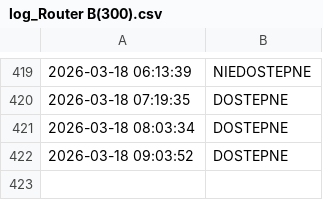
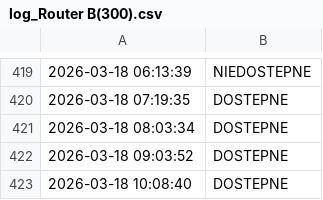
Before and after one commit to NorbertFiglewicz/monitor-ogloszenia, a CSV file: log_Router B(300).csv, drawn as a sheet; only a part is shown, gaps mark what is left out.

```diff
--- a/log_Router B(300).csv
+++ b/log_Router B(300).csv
@@ -422 +422,2 @@
 2026-03-18 09:03:52,DOSTEPNE
+2026-03-18 10:08:40,DOSTEPNE
```
Also changed, not shown: log_Router A(500).csv, 3 other files.
